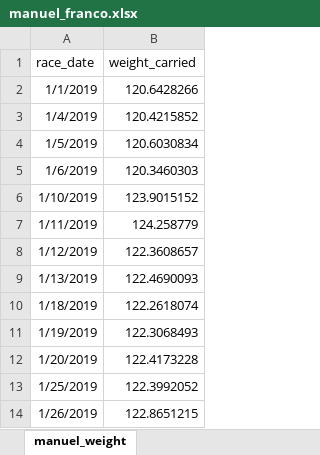
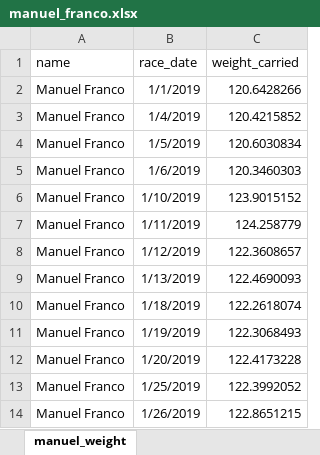
Before and after one commit to GMyers95/Off_to_the_Races, an Excel workbook: FrontEnd/Data/manuel_franco.xlsx, sheet manuel_weight, drawn as a sheet; only a part is shown; values as stored, in another font and other column widths than the file's, no borders; the diff names each change by its address in the sheet, - before the commit and + after, or states it on an @@ line.

Commit message:
adding updated front-end data files with new jockey added and old removed

```diff
--- a/FrontEnd/Data/manuel_franco.xlsx (sheet manuel_weight)
+++ b/FrontEnd/Data/manuel_franco.xlsx (sheet manuel_weight)
+column A (name), rows 2-14: all Manuel Franco
```
Also changed, not shown: FrontEnd/Data/all_jockeys.xlsx, FrontEnd/Data/eric_cancel.xlsx, 9 other files.
